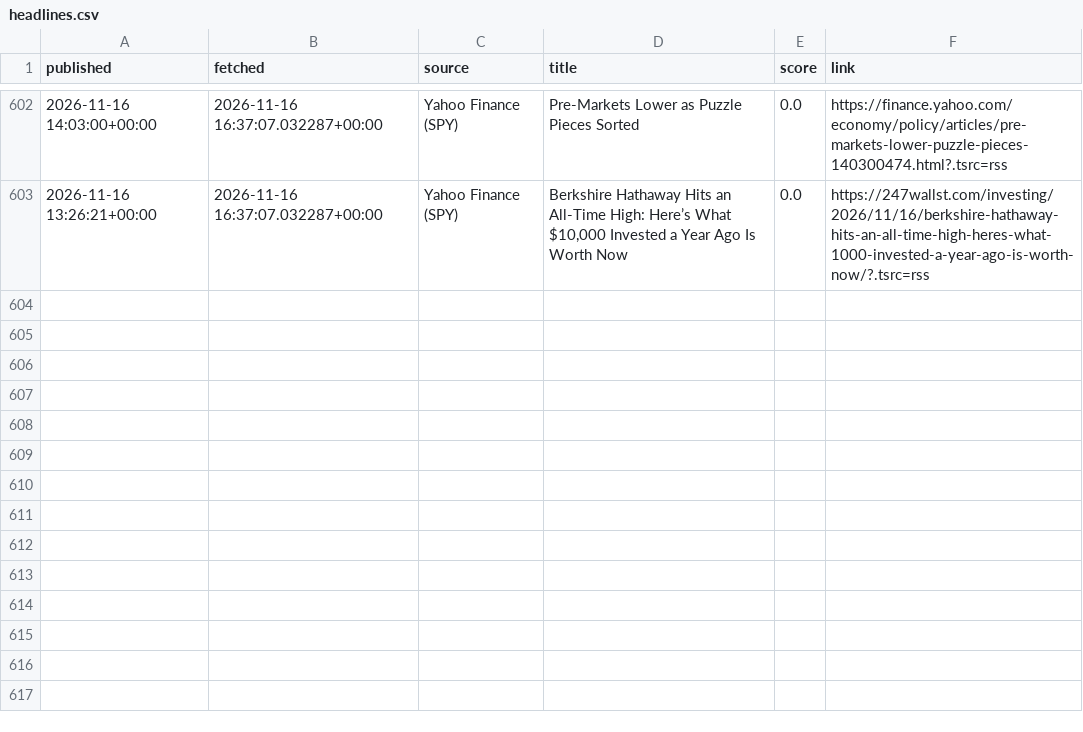
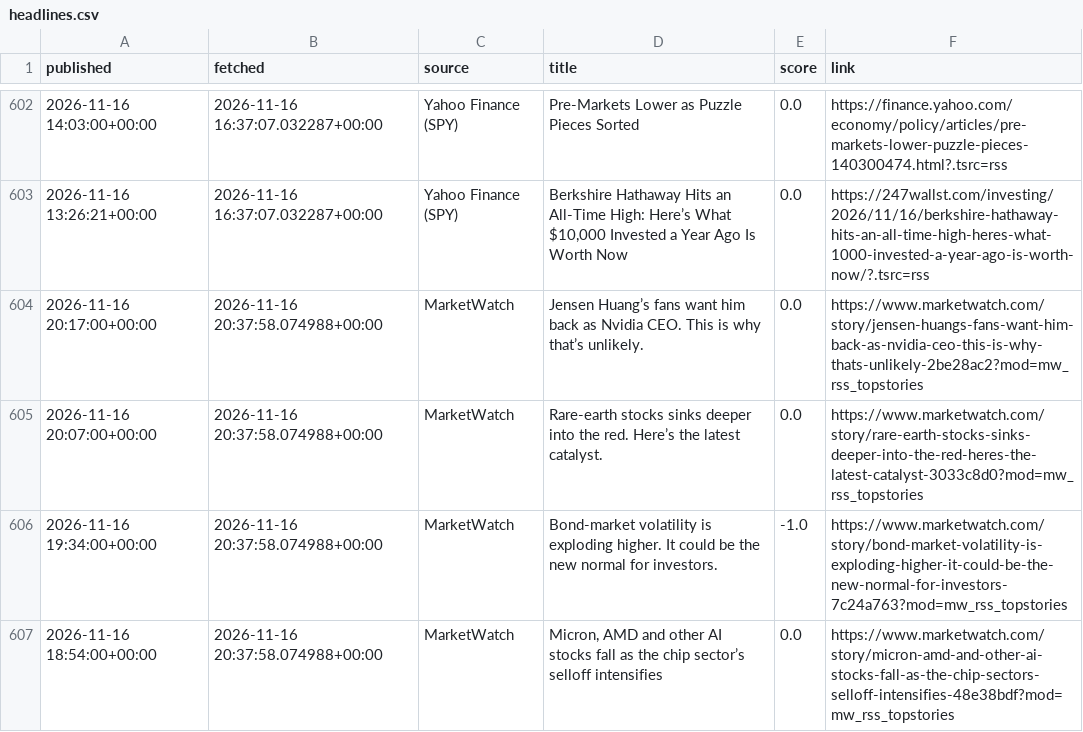
Before and after one commit to eitank123/InverterModel, a CSV file: data/news/headlines.csv, drawn as a sheet; only a part is shown, gaps mark what is left out.

```diff
--- a/data/news/headlines.csv
+++ b/data/news/headlines.csv
@@ -603 +603,5 @@ published,fetched,source,title,score,link
 2026-11-16 13:26:21+00:00,2026-11-16 16:37:07.032287+00:00,Yahoo Finance (SPY),"Berkshire Hathaway Hits an All-Time High: Here’s What $10,000 Invested a Year Ago Is Worth Now",0.0,https://247wallst.com/investing/2026/11/16/berkshire-hathaway-hits-an-all-time-high-heres-what-1000-invested-a-year-ago-is-worth-now/?.tsrc=rss
+2026-11-16 20:17:00+00:00,2026-11-16 20:37:58.074988+00:00,MarketWatch,Jensen Huang’s fans want him back as Nvidia CEO. This is why that’s unlikely.,0.0,https://www.marketwatch.com/story/jensen-huangs-fans-want-him-back-as-nvidia-ceo-this-is-why-thats-unlikely-2be28ac2?mod=mw_rss_topstories
+2026-11-16 20:07:00+00:00,2026-11-16 20:37:58.074988+00:00,MarketWatch,Rare-earth stocks sinks deeper into the red. Here’s the latest catalyst.,0.0,https://www.marketwatch.com/story/rare-earth-stocks-sinks-deeper-into-the-red-heres-the-latest-catalyst-3033c8d0?mod=mw_rss_topstories
+2026-11-16 19:34:00+00:00,2026-11-16 20:37:58.074988+00:00,MarketWatch,Bond-market volatility is exploding higher. It could be the new normal for investors.,-1.0,https://www.marketwatch.com/story/bond-market-volatility-is-exploding-higher-it-could-be-the-new-normal-for-investors-7c24a763?mod=mw_rss_topstories
+2026-11-16 18:54:00+00:00,2026-11-16 20:37:58.074988+00:00,MarketWatch,"Micron, AMD and other AI stocks fall as the chip sector’s selloff intensifies",0.0,https://www.marketwatch.com/story/micron-amd-and-other-ai-stocks-fall-as-the-chip-sectors-selloff-intensifies-48e38bdf?mod=mw_rss_topstories
```
Also changed, not shown: 1 other file.
